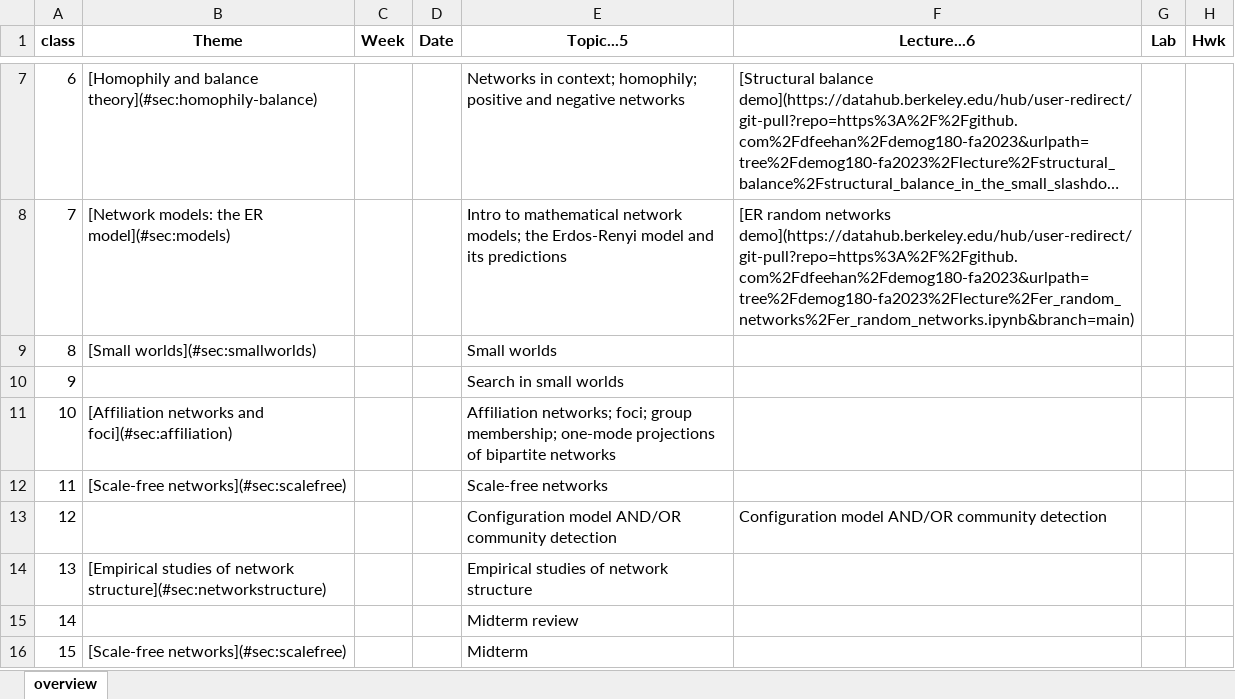
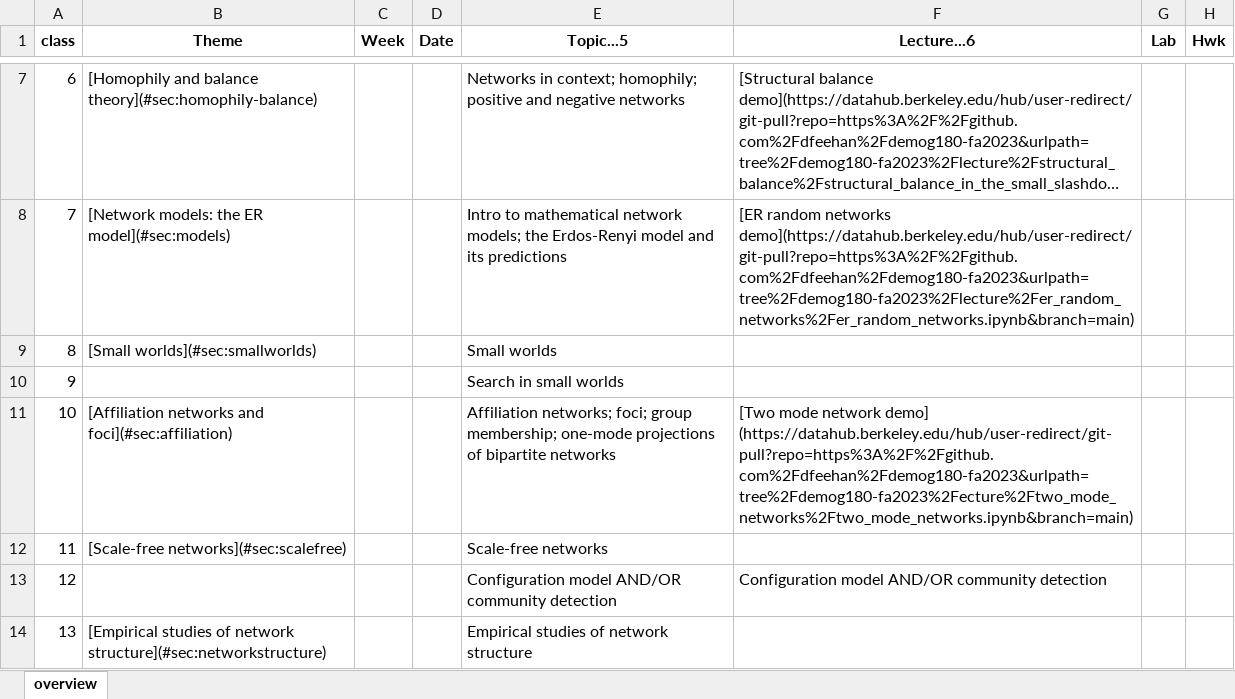
Before and after one commit to dfeehan/demog180-fa2023, an Excel workbook: syllabus/demog180 - 2023.xlsx, sheet overview, drawn as a sheet; only a part is shown, gaps mark what is left out; the shorter side is filled out with more unchanged rows; long unchanged cells end in …; values as stored, in another font and other column widths than the file's, no borders; the diff names each change by its address in the sheet, - before the commit and + after, or states it on an @@ line.

```diff
--- a/syllabus/demog180 - 2023.xlsx (sheet overview)
+++ b/syllabus/demog180 - 2023.xlsx (sheet overview)
-F11 (Lecture...6): (empty)
+F11 (Lecture...6): [Two mode network demo] (https://datahub.berkeley.edu/hub/user-redirect/git-pull?repo=https%3A%2F%2Fgithub.com%2Fdfeehan%2Fdemog180-fa2023&urlpath=tree%2Fdemog180-fa2023%2Fecture%2Ftwo_mode_networks%2Ftwo_mode_networks.ipynb&branch=main)
```
Also changed, not shown: 5 other files.
